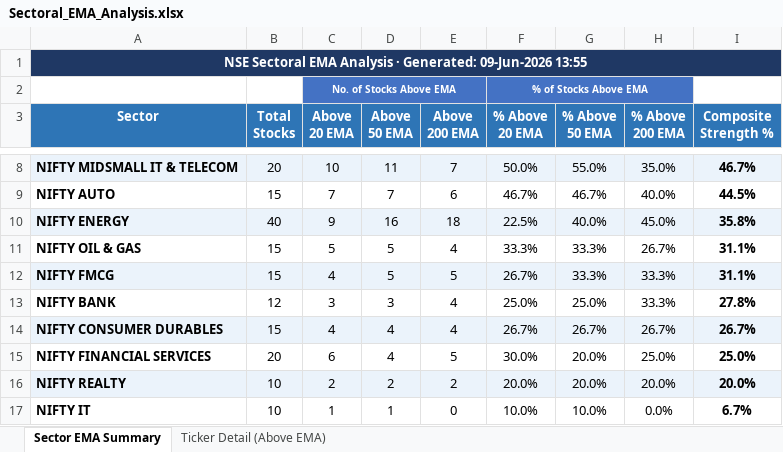
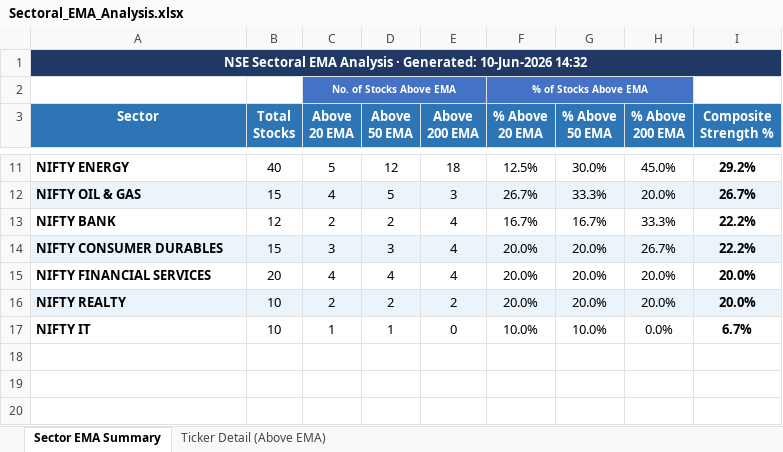
Before and after one commit to nikunj2021/EMA-Screener-, an Excel workbook: Report/EMAReport/Sectoral_EMA_Analysis.xlsx, sheet Sector EMA Summary, drawn as a sheet; only a part is shown, gaps mark what is left out; values as stored, in another font and other column widths than the file's, no borders; conditional formats not drawn; removed rows and columns are numbered as before the commit, all else as after; the diff covers the shown part only; the diff names each change by its address in the sheet, - before the commit and + after, or states it on an @@ line.

```diff
--- a/Report/EMAReport/Sectoral_EMA_Analysis.xlsx (sheet Sector EMA Summary)
+++ b/Report/EMAReport/Sectoral_EMA_Analysis.xlsx (sheet Sector EMA Summary)
-A1 (Sector): …· Generated: 09-Jun-2026 13:55
+A1 (Sector): …· Generated: 10-Jun-2026 14:32
-row 8: NIFTY MIDSMALL IT & TELECOM | 20 | 10 | 11 | 7 | 50.0% | 55.0% | 35.0% | 46.7%
-row 9: NIFTY AUTO | 15 | 7 | 7 | 6 | 46.7% | 46.7% | 40.0% | 44.5%
-A11:I11 fill: #EBF3FB
+A11:I11 fill: none
-C11 (Above 20 EMA): 9
+C11 (Above 20 EMA): 5
-D11 (Above 50 EMA): 16
+D11 (Above 50 EMA): 12
-F11 (% Above 20 EMA): 22.5%
+F11 (% Above 20 EMA): 12.5%
-G11 (% Above 50 EMA): 40.0%
+G11 (% Above 50 EMA): 30.0%
-I11 (Composite Strength %): 35.8%
+I11 (Composite Strength %): 29.2%
-A12:I12 fill: none
+A12:I12 fill: #EBF3FB
-C12 (Above 20 EMA): 5
+C12 (Above 20 EMA): 4
-E12 (Above 200 EMA): 4
+E12 (Above 200 EMA): 3
-F12 (% Above 20 EMA): 33.3%
+F12 (% Above 20 EMA): 26.7%
-H12 (% Above 200 EMA): 26.7%
+H12 (% Above 200 EMA): 20.0%
-I12 (Composite Strength %): 31.1%
+I12 (Composite Strength %): 26.7%
-row 12: NIFTY FMCG | 15 | 4 | 5 | 5 | 26.7% | 33.3% | 33.3% | 31.1%
-C13 (Above 20 EMA): 3
+C13 (Above 20 EMA): 2
-D13 (Above 50 EMA): 3
+D13 (Above 50 EMA): 2
-F13 (% Above 20 EMA): 25.0%
+F13 (% Above 20 EMA): 16.7%
-G13 (% Above 50 EMA): 25.0%
+G13 (% Above 50 EMA): 16.7%
-I13 (Composite Strength %): 27.8%
+I13 (Composite Strength %): 22.2%
-C14 (Above 20 EMA): 4
+C14 (Above 20 EMA): 3
-D14 (Above 50 EMA): 4
+D14 (Above 50 EMA): 3
-F14 (% Above 20 EMA): 26.7%
+F14 (% Above 20 EMA): 20.0%
-G14 (% Above 50 EMA): 26.7%
+G14 (% Above 50 EMA): 20.0%
-I14 (Composite Strength %): 26.7%
+I14 (Composite Strength %): 22.2%
-C15 (Above 20 EMA): 6
+C15 (Above 20 EMA): 4
-E15 (Above 200 EMA): 5
+E15 (Above 200 EMA): 4
-F15 (% Above 20 EMA): 30.0%
+F15 (% Above 20 EMA): 20.0%
-H15 (% Above 200 EMA): 25.0%
+H15 (% Above 200 EMA): 20.0%
-I15 (Composite Strength %): 25.0%
+I15 (Composite Strength %): 20.0%
```
Also changed, not shown: 4 added rows, 1 removed row, 13 edited cells and cell formats elsewhere in this sheet, sheet Ticker Detail (Above EMA), Report/EMAReport/Micro_250_ema_breadth.xlsx, Report/EMAReport/Micro_250_ema_breadth_history.xlsx, 4 other files.
